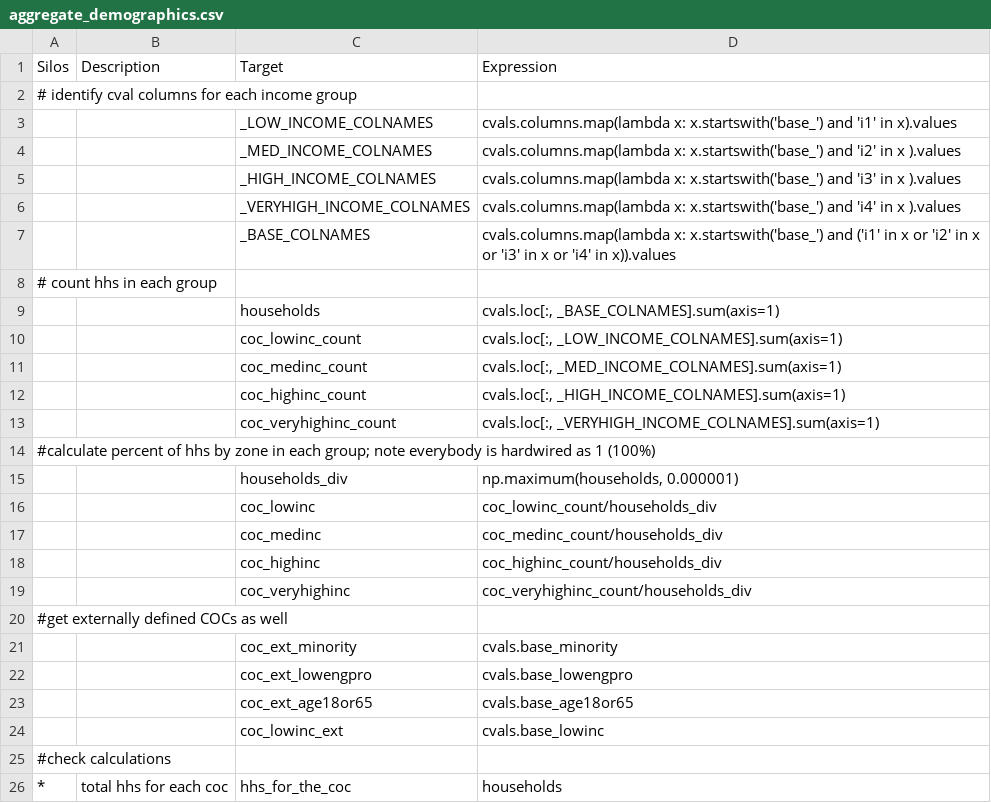
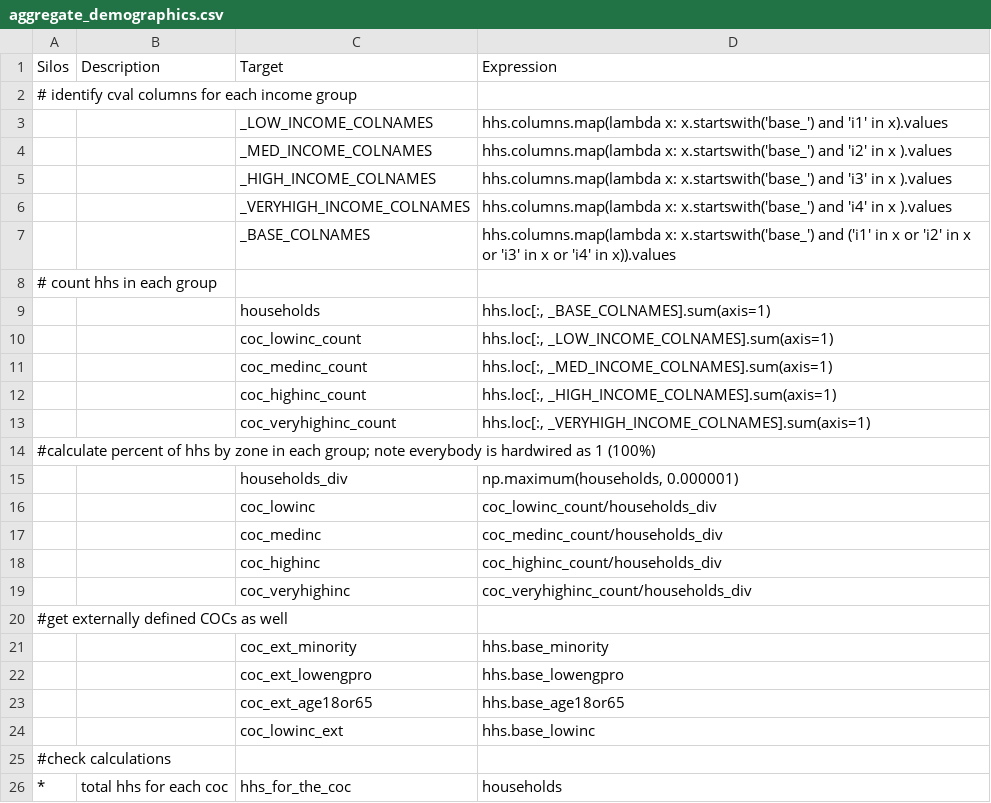
Before and after one commit to MetroModelingServices/metro_mce, a CSV file: bc_setup/configs/aggregate_demographics.csv, drawn as a sheet.

```diff
--- a/bc_setup/configs/aggregate_demographics.csv
+++ b/bc_setup/configs/aggregate_demographics.csv
@@ -2,13 +2,13 @@ Silos,Description,Target,Expression
 # identify cval columns for each income group,,,
-,,_LOW_INCOME_COLNAMES,cvals.columns.map(lambda x: x.startswith('base_') and 'i1' in x).values
-,,_MED_INCOME_COLNAMES,cvals.columns.map(lambda x: x.startswith('base_') and 'i2' in x ).values
-,,_HIGH_INCOME_COLNAMES,cvals.columns.map(lambda x: x.startswith('base_') and 'i3' in x ).values
-,,_VERYHIGH_INCOME_COLNAMES,cvals.columns.map(lambda x: x.startswith('base_') and 'i4' in x ).values
-,,_BASE_COLNAMES,cvals.columns.map(lambda x: x.startswith('base_') and ('i1' in x or 'i2' in x or 'i3' in x or 'i4' in x)).values
+,,_LOW_INCOME_COLNAMES,hhs.columns.map(lambda x: x.startswith('base_') and 'i1' in x).values
+,,_MED_INCOME_COLNAMES,hhs.columns.map(lambda x: x.startswith('base_') and 'i2' in x ).values
+,,_HIGH_INCOME_COLNAMES,hhs.columns.map(lambda x: x.startswith('base_') and 'i3' in x ).values
+,,_VERYHIGH_INCOME_COLNAMES,hhs.columns.map(lambda x: x.startswith('base_') and 'i4' in x ).values
+,,_BASE_COLNAMES,hhs.columns.map(lambda x: x.startswith('base_') and ('i1' in x or 'i2' in x or 'i3' in x or 'i4' in x)).values
 # count hhs in each group,,,
-,,households,"cvals.loc[:, _BASE_COLNAMES].sum(axis=1)"
-,,coc_lowinc_count,"cvals.loc[:, _LOW_INCOME_COLNAMES].sum(axis=1)"
-,,coc_medinc_count,"cvals.loc[:, _MED_INCOME_COLNAMES].sum(axis=1)"
-,,coc_highinc_count,"cvals.loc[:, _HIGH_INCOME_COLNAMES].sum(axis=1)"
-,,coc_veryhighinc_count,"cvals.loc[:, _VERYHIGH_INCOME_COLNAMES].sum(axis=1)"
+,,households,"hhs.loc[:, _BASE_COLNAMES].sum(axis=1)"
+,,coc_lowinc_count,"hhs.loc[:, _LOW_INCOME_COLNAMES].sum(axis=1)"
+,,coc_medinc_count,"hhs.loc[:, _MED_INCOME_COLNAMES].sum(axis=1)"
+,,coc_highinc_count,"hhs.loc[:, _HIGH_INCOME_COLNAMES].sum(axis=1)"
+,,coc_veryhighinc_count,"hhs.loc[:, _VERYHIGH_INCOME_COLNAMES].sum(axis=1)"
 #calculate percent of hhs by zone in each group; note everybody is hardwired as 1 (100%),,,
@@ -20,6 +20,6 @@ Silos,Description,Target,Expression
 #get externally defined COCs as well,,,
-,,coc_ext_minority,cvals.base_minority
-,,coc_ext_lowengpro,cvals.base_lowengpro
-,,coc_ext_age18or65,cvals.base_age18or65
-,,coc_lowinc_ext,cvals.base_lowinc
+,,coc_ext_minority,hhs.base_minority
+,,coc_ext_lowengpro,hhs.base_lowengpro
+,,coc_ext_age18or65,hhs.base_age18or65
+,,coc_lowinc_ext,hhs.base_lowinc
 #check calculations,,,
```
Also changed, not shown: bc_setup/configs/aggregate_od_revised.csv, bc_setup/configs/link_daily.csv, 3 other files.
